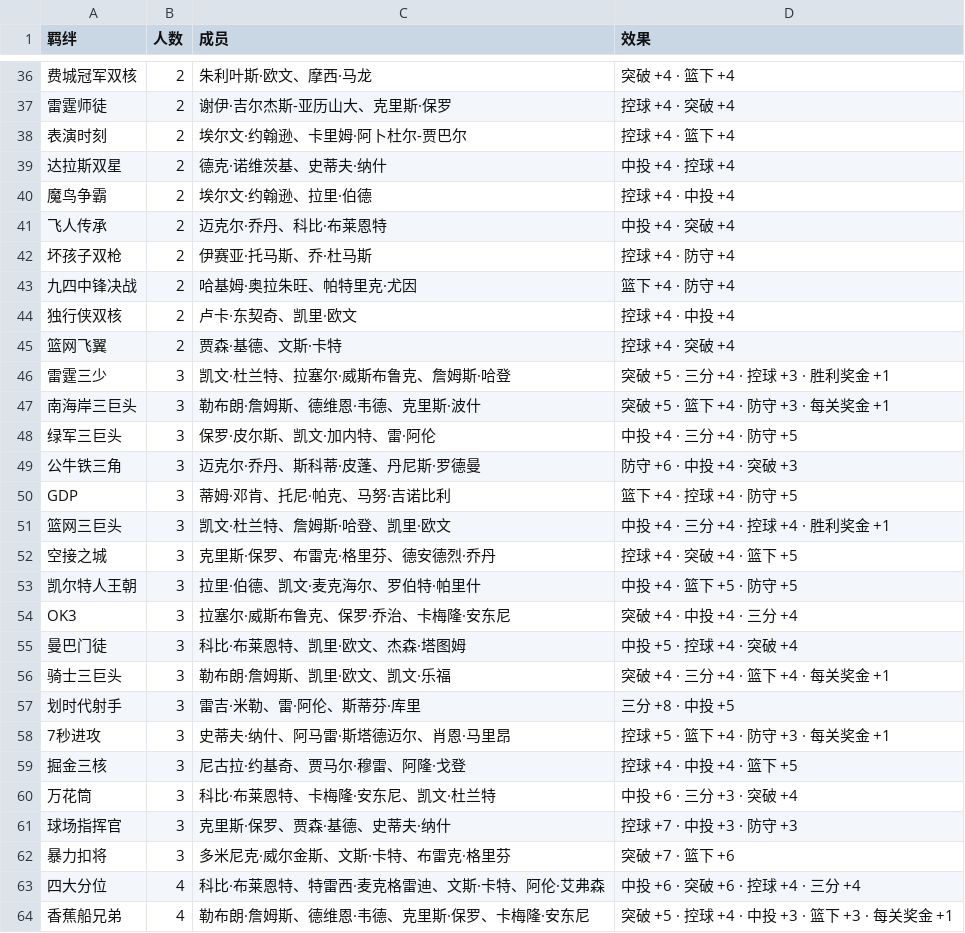
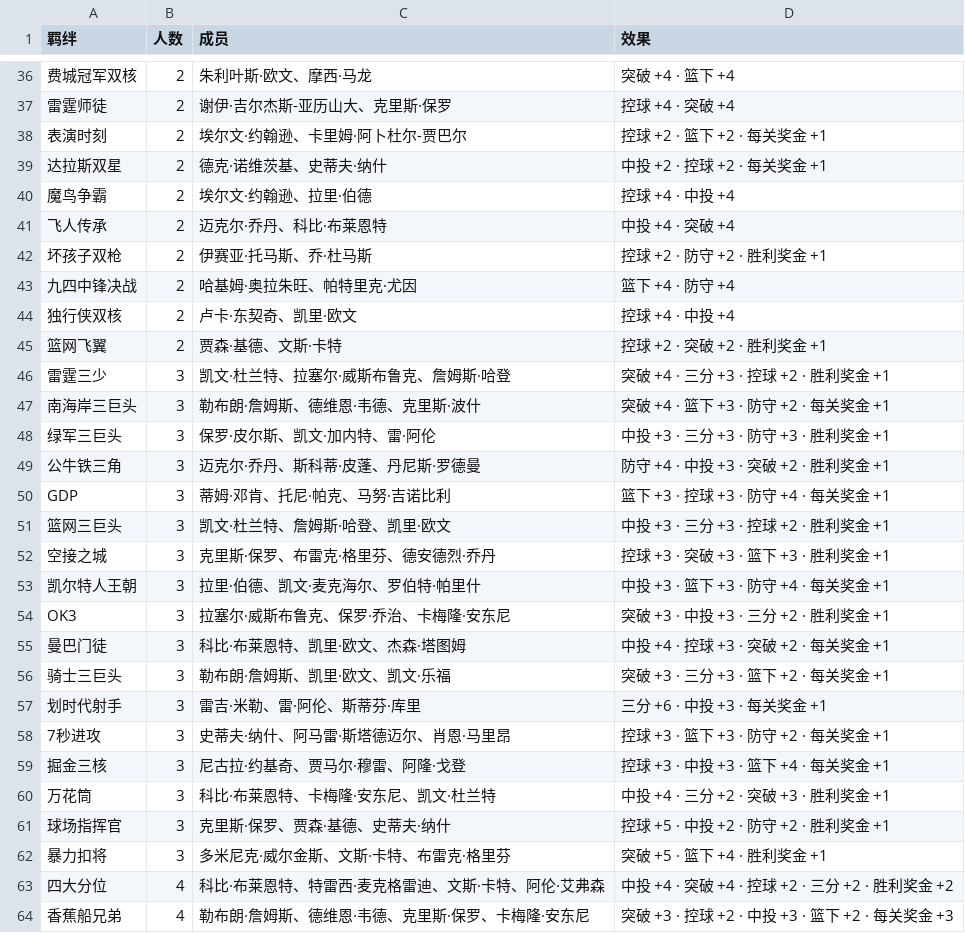
Before and after one commit to Weile-123/MySupFusion, a CSV file: docs/data/my-game-bonds.csv, drawn as a sheet; only a part is shown, gaps mark what is left out; the diff covers the shown part only.

```diff
--- a/docs/data/my-game-bonds.csv
+++ b/docs/data/my-game-bonds.csv
@@ -37,28 +37,28 @@
 "雷霆师徒","2","谢伊·吉尔杰斯-亚历山大、克里斯·保罗","控球 +4 · 突破 +4"
-"表演时刻","2","埃尔文·约翰逊、卡里姆·阿卜杜尔-贾巴尔","控球 +4 · 篮下 +4"
-"达拉斯双星","2","德克·诺维茨基、史蒂夫·纳什","中投 +4 · 控球 +4"
+"表演时刻","2","埃尔文·约翰逊、卡里姆·阿卜杜尔-贾巴尔","控球 +2 · 篮下 +2 · 每关奖金 +1"
+"达拉斯双星","2","德克·诺维茨基、史蒂夫·纳什","中投 +2 · 控球 +2 · 每关奖金 +1"
 "魔鸟争霸","2","埃尔文·约翰逊、拉里·伯德","控球 +4 · 中投 +4"
 "飞人传承","2","迈克尔·乔丹、科比·布莱恩特","中投 +4 · 突破 +4"
-"坏孩子双枪","2","伊赛亚·托马斯、乔·杜马斯","控球 +4 · 防守 +4"
+"坏孩子双枪","2","伊赛亚·托马斯、乔·杜马斯","控球 +2 · 防守 +2 · 胜利奖金 +1"
 "九四中锋决战","2","哈基姆·奥拉朱旺、帕特里克·尤因","篮下 +4 · 防守 +4"
 "独行侠双核","2","卢卡·东契奇、凯里·欧文","控球 +4 · 中投 +4"
-"篮网飞翼","2","贾森·基德、文斯·卡特","控球 +4 · 突破 +4"
-"雷霆三少","3","凯文·杜兰特、拉塞尔·威斯布鲁克、詹姆斯·哈登","突破 +5 · 三分 +4 · 控球 +3 · 胜利奖金 +1"
-"南海岸三巨头","3","勒布朗·詹姆斯、德维恩·韦德、克里斯·波什","突破 +5 · 篮下 +4 · 防守 +3 · 每关奖金 +1"
-"绿军三巨头","3","保罗·皮尔斯、凯文·加内特、雷·阿伦","中投 +4 · 三分 +4 · 防守 +5"
-"公牛铁三角","3","迈克尔·乔丹、斯科蒂·皮蓬、丹尼斯·罗德曼","防守 +6 · 中投 +4 · 突破 +3"
-"GDP","3","蒂姆·邓肯、托尼·帕克、马努·吉诺比利","篮下 +4 · 控球 +4 · 防守 +5"
-"篮网三巨头","3","凯文·杜兰特、詹姆斯·哈登、凯里·欧文","中投 +4 · 三分 +4 · 控球 +4 · 胜利奖金 +1"
-"空接之城","3","克里斯·保罗、布雷克·格里芬、德安德烈·乔丹","控球 +4 · 突破 +4 · 篮下 +5"
-"凯尔特人王朝","3","拉里·伯德、凯文·麦克海尔、罗伯特·帕里什","中投 +4 · 篮下 +5 · 防守 +5"
-"OK3","3","拉塞尔·威斯布鲁克、保罗·乔治、卡梅隆·安东尼","突破 +4 · 中投 +4 · 三分 +4"
-"曼巴门徒","3","科比·布莱恩特、凯里·欧文、杰森·塔图姆","中投 +5 · 控球 +4 · 突破 +4"
-"骑士三巨头","3","勒布朗·詹姆斯、凯里·欧文、凯文·乐福","突破 +4 · 三分 +4 · 篮下 +4 · 每关奖金 +1"
-"划时代射手","3","雷吉·米勒、雷·阿伦、斯蒂芬·库里","三分 +8 · 中投 +5"
-"7秒进攻","3","史蒂夫·纳什、阿马雷·斯塔德迈尔、肖恩·马里昂","控球 +5 · 篮下 +4 · 防守 +3 · 每关奖金 +1"
-"掘金三核","3","尼古拉·约基奇、贾马尔·穆雷、阿隆·戈登","控球 +4 · 中投 +4 · 篮下 +5"
-"万花筒","3","科比·布莱恩特、卡梅隆·安东尼、凯文·杜兰特","中投 +6 · 三分 +3 · 突破 +4"
-"球场指挥官","3","克里斯·保罗、贾森·基德、史蒂夫·纳什","控球 +7 · 中投 +3 · 防守 +3"
-"暴力扣将","3","多米尼克·威尔金斯、文斯·卡特、布雷克·格里芬","突破 +7 · 篮下 +6"
-"四大分位","4","科比·布莱恩特、特雷西·麦克格雷迪、文斯·卡特、阿伦·艾弗森","中投 +6 · 突破 +6 · 控球 +4 · 三分 +4"
-"香蕉船兄弟","4","勒布朗·詹姆斯、德维恩·韦德、克里斯·保罗、卡梅隆·安东尼","突破 +5 · 控球 +4 · 中投 +3 · 篮下 +3 · 每关奖金 +1"
+"篮网飞翼","2","贾森·基德、文斯·卡特","控球 +2 · 突破 +2 · 胜利奖金 +1"
+"雷霆三少","3","凯文·杜兰特、拉塞尔·威斯布鲁克、詹姆斯·哈登","突破 +4 · 三分 +3 · 控球 +2 · 胜利奖金 +1"
+"南海岸三巨头","3","勒布朗·詹姆斯、德维恩·韦德、克里斯·波什","突破 +4 · 篮下 +3 · 防守 +2 · 每关奖金 +1"
+"绿军三巨头","3","保罗·皮尔斯、凯文·加内特、雷·阿伦","中投 +3 · 三分 +3 · 防守 +3 · 胜利奖金 +1"
+"公牛铁三角","3","迈克尔·乔丹、斯科蒂·皮蓬、丹尼斯·罗德曼","防守 +4 · 中投 +3 · 突破 +2 · 胜利奖金 +1"
+"GDP","3","蒂姆·邓肯、托尼·帕克、马努·吉诺比利","篮下 +3 · 控球 +3 · 防守 +4 · 每关奖金 +1"
+"篮网三巨头","3","凯文·杜兰特、詹姆斯·哈登、凯里·欧文","中投 +3 · 三分 +3 · 控球 +2 · 胜利奖金 +1"
+"空接之城","3","克里斯·保罗、布雷克·格里芬、德安德烈·乔丹","控球 +3 · 突破 +3 · 篮下 +3 · 胜利奖金 +1"
+"凯尔特人王朝","3","拉里·伯德、凯文·麦克海尔、罗伯特·帕里什","中投 +3 · 篮下 +3 · 防守 +4 · 每关奖金 +1"
+"OK3","3","拉塞尔·威斯布鲁克、保罗·乔治、卡梅隆·安东尼","突破 +3 · 中投 +3 · 三分 +2 · 胜利奖金 +1"
+"曼巴门徒","3","科比·布莱恩特、凯里·欧文、杰森·塔图姆","中投 +4 · 控球 +3 · 突破 +2 · 每关奖金 +1"
+"骑士三巨头","3","勒布朗·詹姆斯、凯里·欧文、凯文·乐福","突破 +3 · 三分 +3 · 篮下 +2 · 每关奖金 +1"
+"划时代射手","3","雷吉·米勒、雷·阿伦、斯蒂芬·库里","三分 +6 · 中投 +3 · 每关奖金 +1"
+"7秒进攻","3","史蒂夫·纳什、阿马雷·斯塔德迈尔、肖恩·马里昂","控球 +3 · 篮下 +3 · 防守 +2 · 每关奖金 +1"
+"掘金三核","3","尼古拉·约基奇、贾马尔·穆雷、阿隆·戈登","控球 +3 · 中投 +3 · 篮下 +4 · 每关奖金 +1"
+"万花筒","3","科比·布莱恩特、卡梅隆·安东尼、凯文·杜兰特","中投 +4 · 三分 +2 · 突破 +3 · 胜利奖金 +1"
+"球场指挥官","3","克里斯·保罗、贾森·基德、史蒂夫·纳什","控球 +5 · 中投 +2 · 防守 +2 · 胜利奖金 +1"
+"暴力扣将","3","多米尼克·威尔金斯、文斯·卡特、布雷克·格里芬","突破 +5 · 篮下 +4 · 胜利奖金 +1"
+"四大分位","4","科比·布莱恩特、特雷西·麦克格雷迪、文斯·卡特、阿伦·艾弗森","中投 +4 · 突破 +4 · 控球 +2 · 三分 +2 · 胜利奖金 +2"
+"香蕉船兄弟","4","勒布朗·詹姆斯、德维恩·韦德、克里斯·保罗、卡梅隆·安东尼","突破 +3 · 控球 +2 · 中投 +3 · 篮下 +2 · 每关奖金 +3"
```
Also changed, not shown: 22 edited cells elsewhere in this file, docs/data/my-game-players.csv, docs/data/three-kingdoms-bonds.csv, 21 other files.
